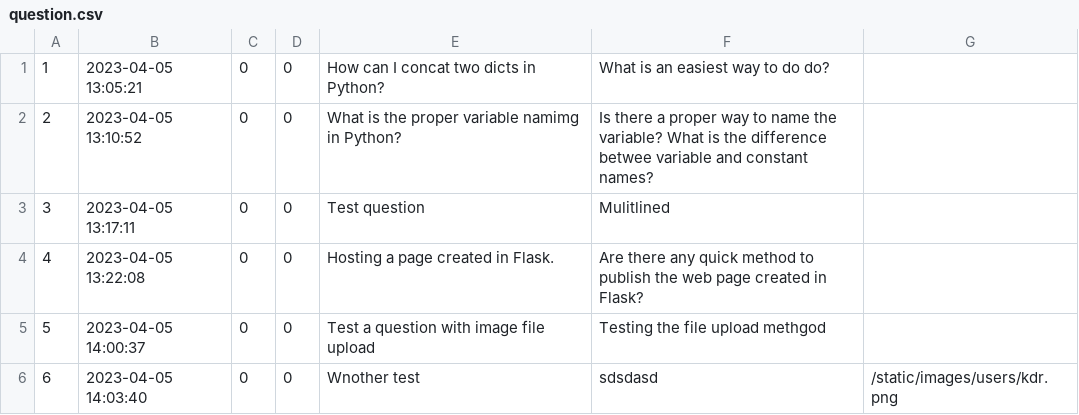
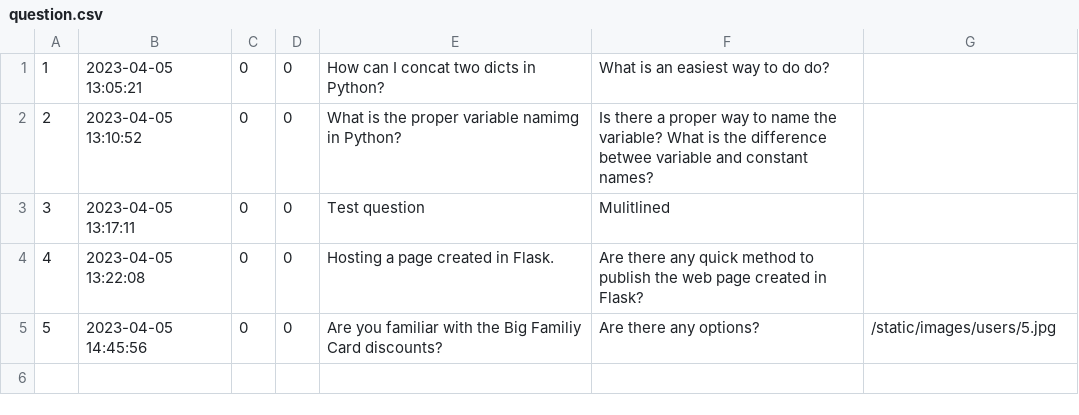
Before and after one commit to RadekRo/ask-mate, a CSV file: data/question.csv, drawn as a sheet; removed rows and columns are numbered as before the commit, all else as after; the diff names each change by its address in the sheet, - before the commit and + after, or states it on an @@ line.

```diff
--- a/data/question.csv
+++ b/data/question.csv
-row 5: 5 | 2023-04-05 14:00:37 | 0 | 0 | Test a question with image file upload | Testing the file upload methgod
@@ column A renumbered from row 5 down @@
-B5: 2023-04-05 14:03:40
+B5: 2023-04-05 14:45:56
-E5: Wnother test
+E5: Are you familiar with the Big Familiy Card discounts?
-F5: sdsdasd
+F5: Are there any options?
-G5: /static/images/users/kdr.png
+G5: /static/images/users/5.jpg
```
Also changed, not shown: 6 other files.
